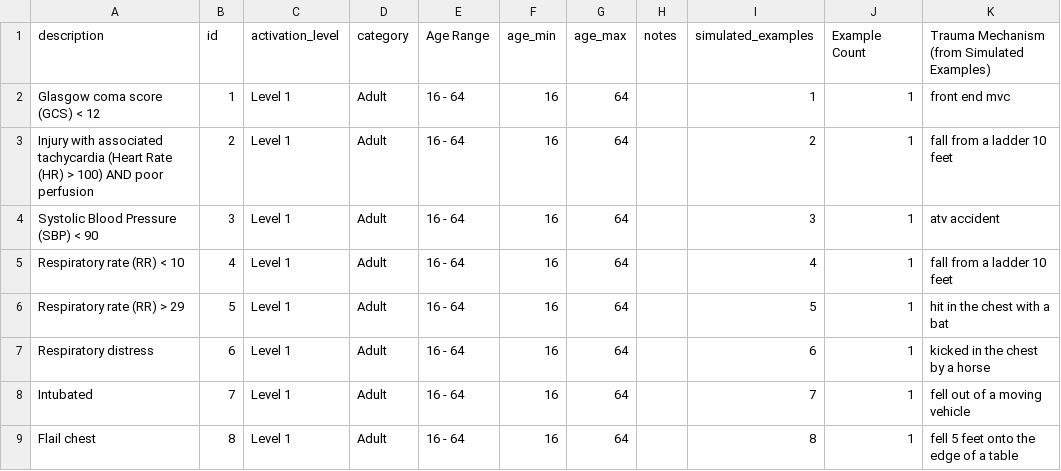
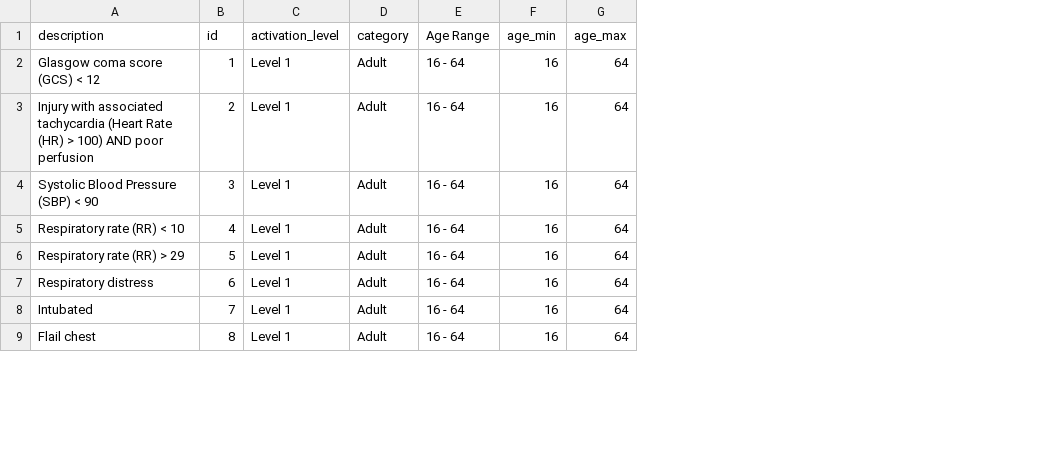
Before and after one commit to cgaaf/agentic-trauma-triage, a CSV file: trauma-criteria.csv, drawn as a sheet; only a part is shown; the diff names each change by its address in the sheet, - before the commit and + after, or states it on an @@ line.

```diff
--- a/trauma-criteria.csv
+++ b/trauma-criteria.csv
-column H (notes), empty
-column I (simulated_examples), rows 2-9: 1 | 2 | 3 | 4 | 5 | 6 | 7 | 8
-column J (Example Count), rows 2-9: all 1
-column K, rows 1-9: Trauma Mechanism (from Simulated Examples) | front end mvc | fall from a ladder 10 feet | atv accident | fall from a ladder 10 feet | hit in the chest with a bat | kicked in the chest by a horse | fell out of a moving vehicle | fell 5 feet onto the edge of a table
```
